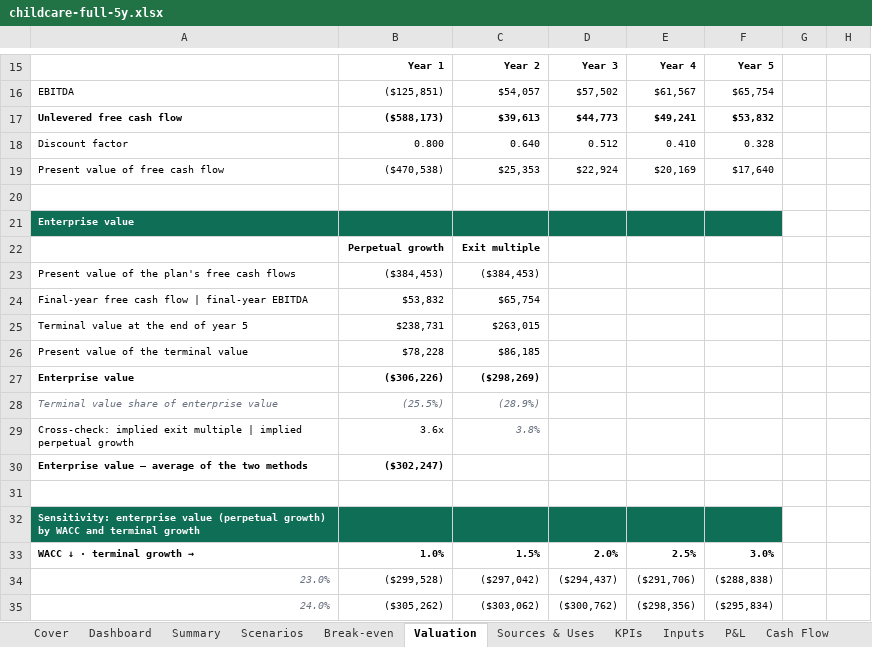
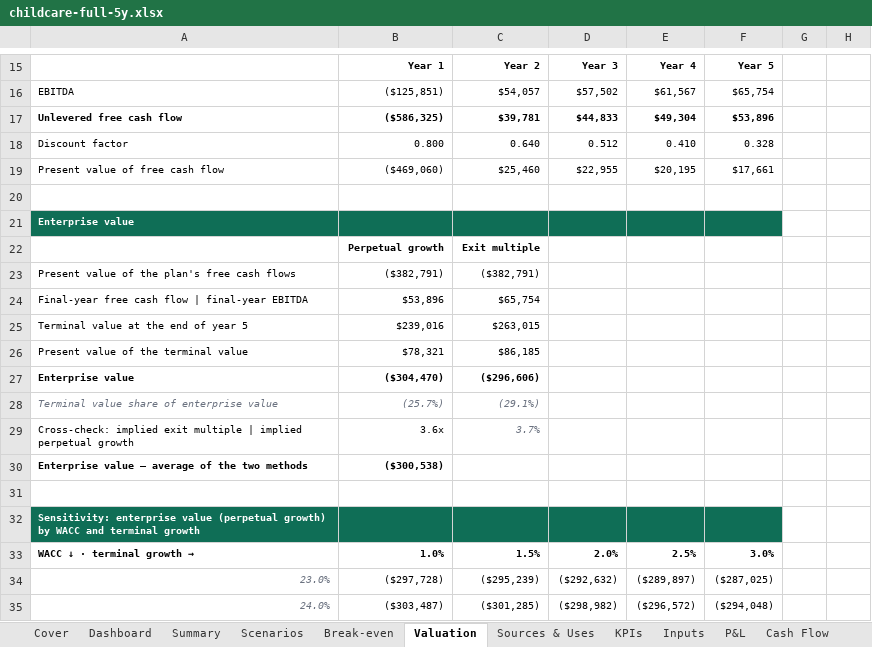
Before and after one commit to henrysheykin/finmodel-app, an Excel workbook: samples/childcare-full-5y.xlsx, sheet Valuation, drawn as a sheet; only a part is shown, gaps mark what is left out; values as stored, in another font and other column widths than the file's, no borders; the diff covers the shown part only; the diff names each change by its address in the sheet, - before the commit and + after, or states it on an @@ line.

```diff
--- a/samples/childcare-full-5y.xlsx (sheet Valuation)
+++ b/samples/childcare-full-5y.xlsx (sheet Valuation)
-B17: ($588,173)
+B17: ($586,325)
-C17: $39,613
+C17: $39,781
-D17: $44,773
+D17: $44,833
-E17: $49,241
+E17: $49,304
-F17: $53,832
+F17: $53,896
-B19: ($470,538)
+B19: ($469,060)
-C19: $25,353
+C19: $25,460
-D19: $22,924
+D19: $22,955
-E19: $20,169
+E19: $20,195
-F19: $17,640
+F19: $17,661
-B23: ($384,453)
+B23: ($382,791)
-C23: ($384,453)
+C23: ($382,791)
-B24: $53,832
+B24: $53,896
-B25: $238,731
+B25: $239,016
-B26: $78,228
+B26: $78,321
-B27: ($306,226)
+B27: ($304,470)
-C27: ($298,269)
+C27: ($296,606)
-B28: (25.5%)
+B28: (25.7%)
-C28: (28.9%)
+C28: (29.1%)
-C29: 3.8%
+C29: 3.7%
-B30: ($302,247)
+B30: ($300,538)
-B34: ($299,528)
+B34: ($297,728)
-C34: ($297,042)
+C34: ($295,239)
-D34: ($294,437)
+D34: ($292,632)
-E34: ($291,706)
+E34: ($289,897)
-F34: ($288,838)
+F34: ($287,025)
-B35: ($305,262)
+B35: ($303,487)
-C35: ($303,062)
+C35: ($301,285)
-D35: ($300,762)
+D35: ($298,982)
-E35: ($298,356)
+E35: ($296,572)
-F35: ($295,834)
+F35: ($294,048)
```
Also changed, not shown: 15 edited cells elsewhere in this sheet, sheet Scenario calc, sheet Monthly, sheet Scenarios, sheet Summary, sheet Cash Flow, sheet Dashboard, 4 more sheets, formulas that keep their value, charts or pictures, samples/childcare-full.xlsx, 3 other files.
